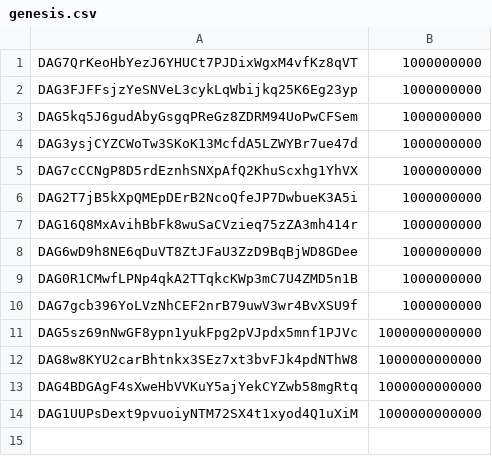
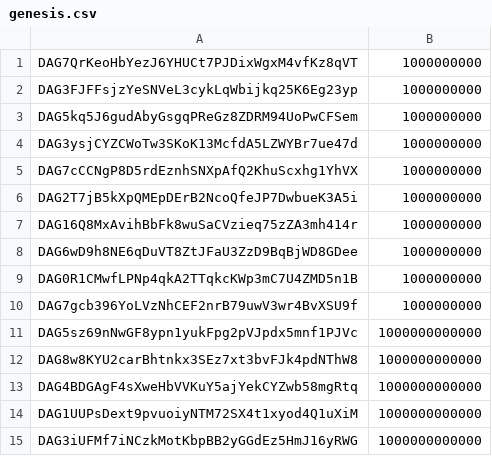
Before and after one commit to Constellation-Labs/tessellation, a CSV file: kubernetes/data/genesis.csv, drawn as a sheet.

```diff
--- a/kubernetes/data/genesis.csv
+++ b/kubernetes/data/genesis.csv
@@ -14 +14,2 @@ DAG4BDGAgF4sXweHbVVKuY5ajYekCYZwb58mgRtq,1000000000000
 DAG1UUPsDext9pvuoiyNTM72SX4t1xyod4Q1uXiM,1000000000000
+DAG3iUFMf7iNCzkMotKbpBB2yGGdEz5HmJ16yRWG,1000000000000
```
Also changed, not shown: 15 other files.
